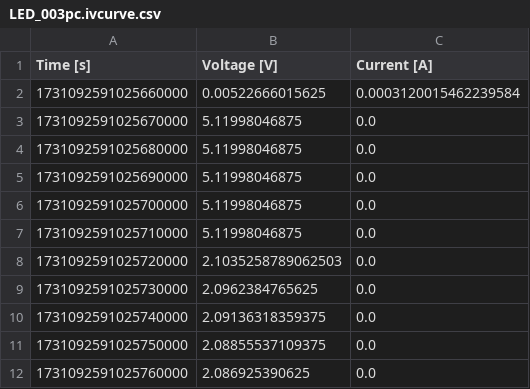
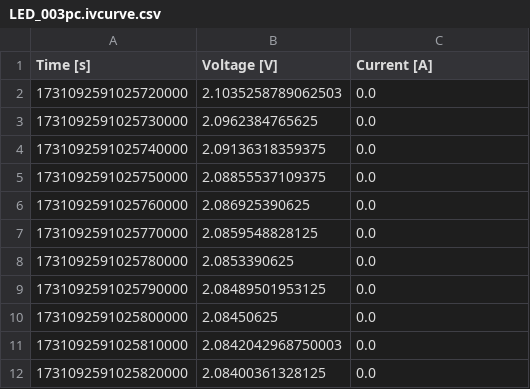
Before and after one commit to orgua/bq_characteristics, a CSV file: eval_kit_behavior_var2/data_solar/LED_003pc.ivcurve.csv, drawn as a sheet; only a part is shown; the shorter side is filled out with more unchanged rows; the diff names each change by its address in the sheet, - before the commit and + after, or states it on an @@ line.

```diff
--- a/eval_kit_behavior_var2/data_solar/LED_003pc.ivcurve.csv
+++ b/eval_kit_behavior_var2/data_solar/LED_003pc.ivcurve.csv
-row 2: 1731092591025660000 | 0.00522666015625 | 0.0003120015462239584
-row 3: 1731092591025670000 | 5.11998046875 | 0.0
-row 4: 1731092591025680000 | 5.11998046875 | 0.0
-row 5: 1731092591025690000 | 5.11998046875 | 0.0
-row 6: 1731092591025700000 | 5.11998046875 | 0.0
-row 7: 1731092591025710000 | 5.11998046875 | 0.0
```
Also changed, not shown: eval_kit_behavior_var2/data_solar/LED_008pc.ivcurve.csv, eval_kit_behavior_var2/data_solar/LED_010pc.ivcurve.csv, 10 other files.
